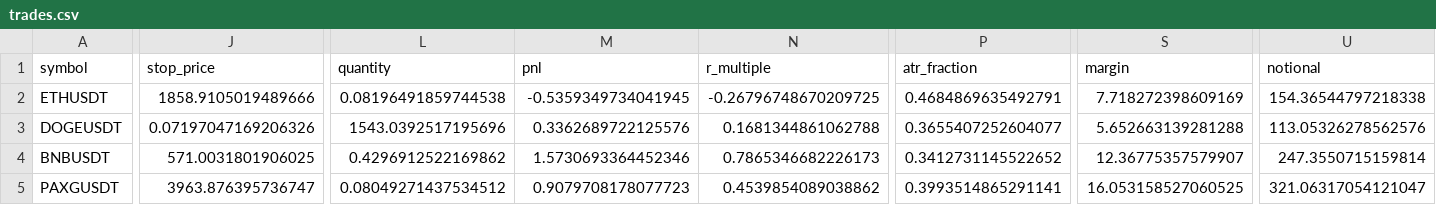
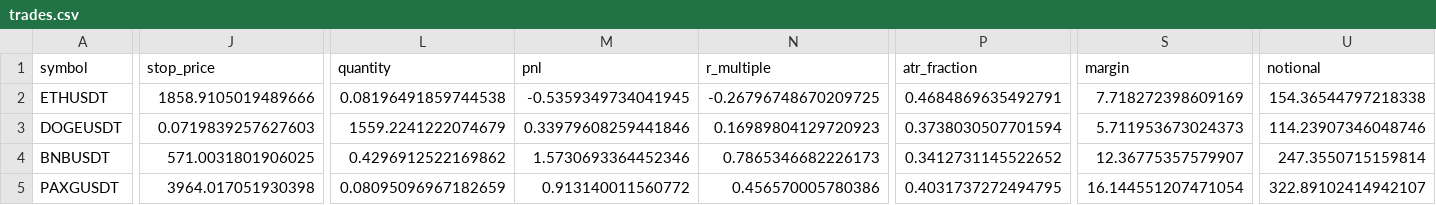
Before and after one commit to ksanta-bit/pattern-scout-eth, a CSV file: docs/trades.csv, drawn as a sheet; only a part is shown, gaps mark what is left out; the diff covers the shown part only; the diff names each change by its address in the sheet, - before the commit and + after, or states it on an @@ line.

```diff
--- a/docs/trades.csv
+++ b/docs/trades.csv
-J3 (stop_price): 0.07197047169206326
+J3 (stop_price): 0.0719839257627603
-L3 (quantity): 1543.0392517195696
+L3 (quantity): 1559.2241222074679
-M3 (pnl): 0.3362689722125576
+M3 (pnl): 0.33979608259441846
-N3 (r_multiple): 0.1681344861062788
+N3 (r_multiple): 0.16989804129720923
-P3 (atr_fraction): 0.3655407252604077
+P3 (atr_fraction): 0.3738030507701594
-S3 (margin): 5.652663139281288
+S3 (margin): 5.711953673024373
-U3 (notional): 113.05326278562576
+U3 (notional): 114.23907346048746
-J5 (stop_price): 3963.876395736747
+J5 (stop_price): 3964.017051930398
-L5 (quantity): 0.08049271437534512
+L5 (quantity): 0.08095096967182659
-M5 (pnl): 0.9079708178077723
+M5 (pnl): 0.913140011560772
-N5 (r_multiple): 0.4539854089038862
+N5 (r_multiple): 0.456570005780386
-P5 (atr_fraction): 0.3993514865291141
+P5 (atr_fraction): 0.4031737272494795
-S5 (margin): 16.053158527060525
+S5 (margin): 16.144551207471054
-U5 (notional): 321.06317054121047
+U5 (notional): 322.89102414942107
```
Also changed, not shown: 8 edited cells elsewhere in this file, docs/equity_curve.csv, 4 other files.
